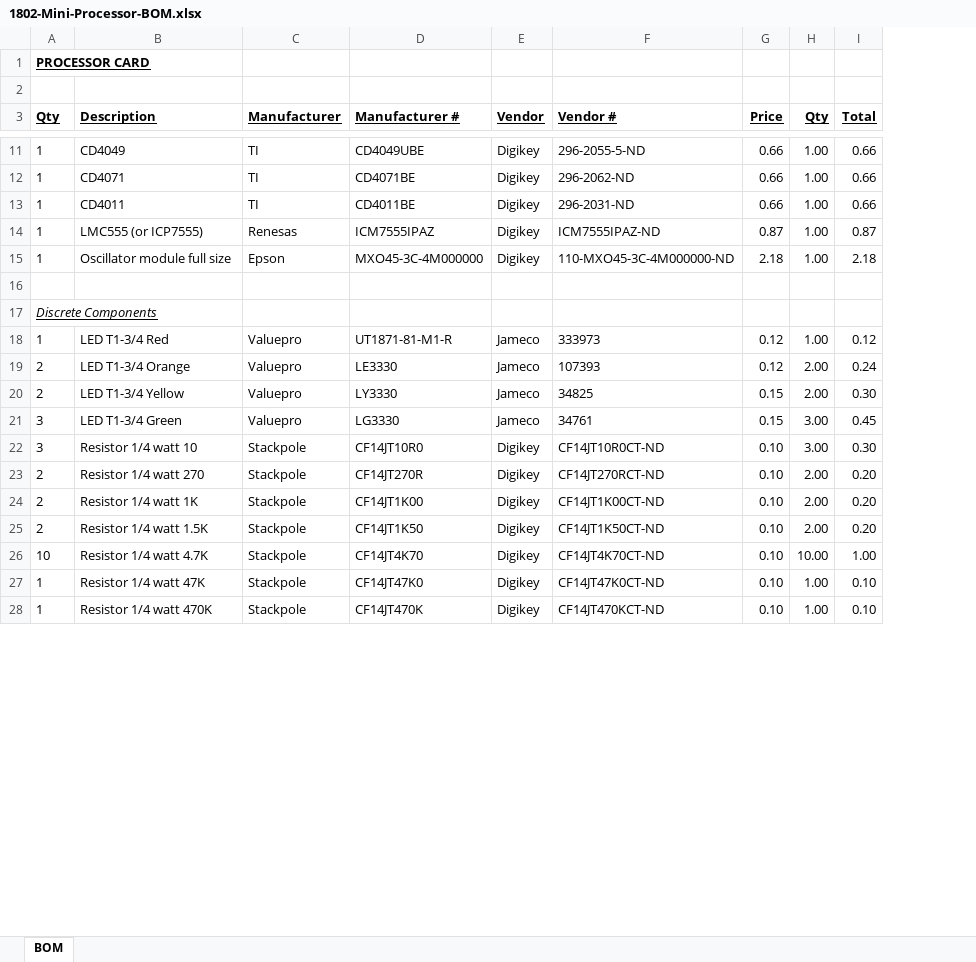
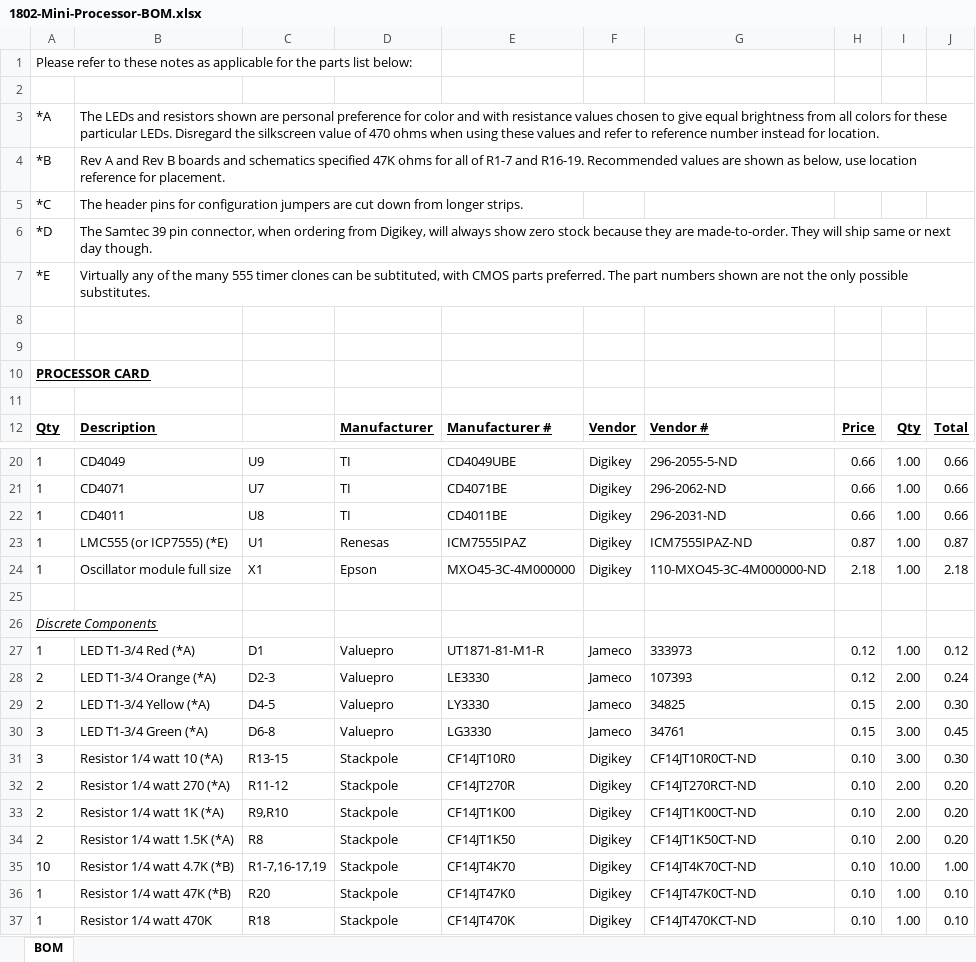
Before and after one commit to dmadole/1802-Mini-Processor, an Excel workbook: notes/1802-Mini-Processor-BOM.xlsx, sheet BOM, drawn as a sheet; only a part is shown, gaps mark what is left out; values as stored, in another font and other column widths than the file's, no borders; addresses are those after the commit; the diff covers the shown part only; the diff names each change by its address in the sheet, - before the commit and + after, or states it on an @@ line.

Commit message:
Added notes and reference numbers to BOM

```diff
--- a/notes/1802-Mini-Processor-BOM.xlsx (sheet BOM)
+++ b/notes/1802-Mini-Processor-BOM.xlsx (sheet BOM)
+column C, rows 20-37: U9 | U7 | U8 | U1 | X1 |  |  | D1 | D2-3 | D4-5 | D6-8 | R13-15 | R11-12 | R9,R10 | R8 | R1-7,16-17,19 | R20 | R18
+row 1: Please refer to these notes as applicable for the parts list below:
+row 2: (empty)
+row 3: *A | The LEDs and resistors shown are personal preference for color and with resistance values chosen to give equal brightness from all colors for these particular LEDs. Disregard the silkscreen value of 470 ohms when using these values and refer to reference number instead for location.
+row 4: *B | Rev A and Rev B boards and schematics specified 47K ohms for all of R1-7 and R16-19. Recommended values are shown as below, use location reference for placement.
+row 5: *C | The header pins for configuration jumpers are cut down from longer strips.
+row 6: *D | The Samtec 39 pin connector, when ordering from Digikey, will always show zero stock because they are made-to-order. They will ship same or next day though.
+row 7: *E | Virtually any of the many 555 timer clones can be subtituted, with CMOS parts preferred. The part numbers shown are not the only possible substitutes.
+row 8: (empty)
+row 9: (empty)
-B23: LMC555 (or ICP7555)
+B23: LMC555 (or ICP7555) (*E)
-B27: LED T1-3/4 Red
+B27: LED T1-3/4 Red (*A)
-B28: LED T1-3/4 Orange
+B28: LED T1-3/4 Orange (*A)
-B29: LED T1-3/4 Yellow
+B29: LED T1-3/4 Yellow (*A)
-B30: LED T1-3/4 Green
+B30: LED T1-3/4 Green (*A)
-B31: Resistor 1/4 watt 10
+B31: Resistor 1/4 watt 10 (*A)
-B32: Resistor 1/4 watt 270
+B32: Resistor 1/4 watt 270 (*A)
-B33: Resistor 1/4 watt 1K
+B33: Resistor 1/4 watt 1K (*A)
-B34: Resistor 1/4 watt 1.5K
+B34: Resistor 1/4 watt 1.5K (*A)
-B35: Resistor 1/4 watt 4.7K
+B35: Resistor 1/4 watt 4.7K (*B)
-B36: Resistor 1/4 watt 47K
+B36: Resistor 1/4 watt 47K (*B)
```
Also changed, not shown: 5 edited cells elsewhere in this sheet, formulas that keep their value, 1 other file.
